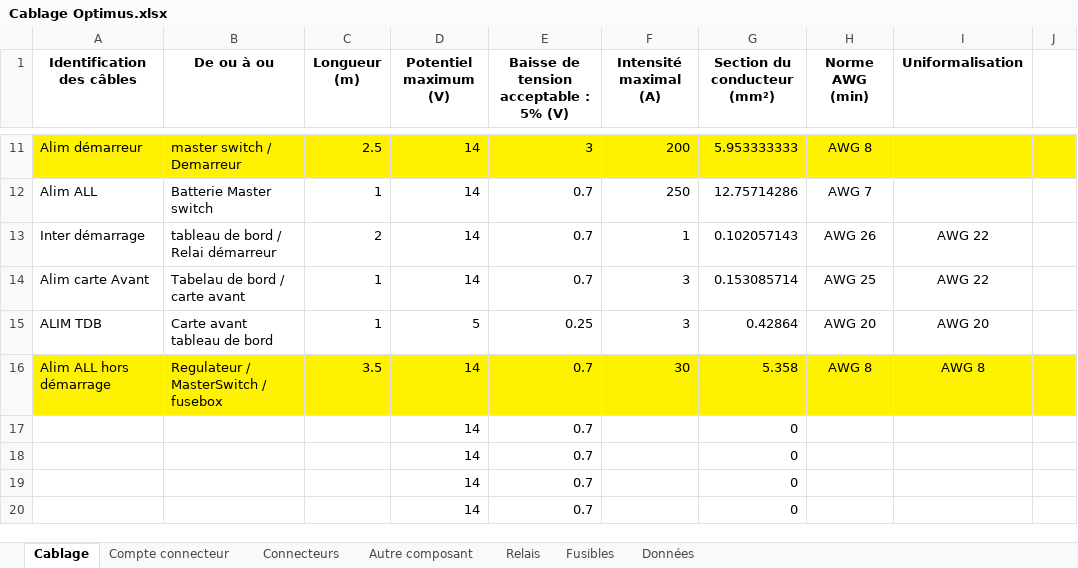
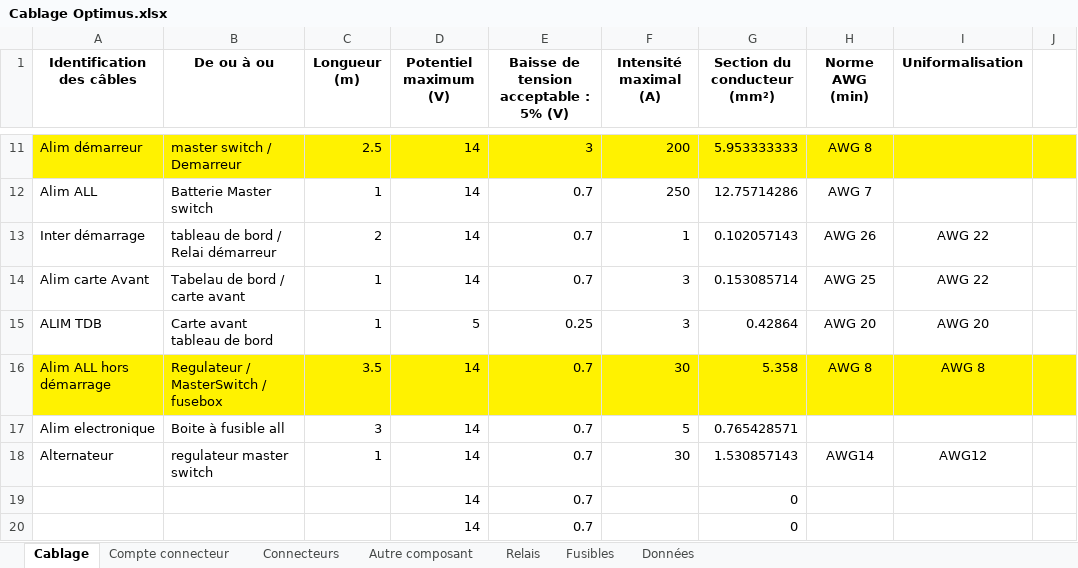
Before and after one commit to EOSCogniton/STUF2019, an Excel workbook: EL - Electrical/Autre/Faisceau/Cablage Optimus.xlsx, sheet Cablage, drawn as a sheet; only a part is shown, gaps mark what is left out; values as stored, in another font and other column widths than the file's, no borders; removed rows and columns are numbered as before the commit, all else as after; the diff names each change by its address in the sheet, - before the commit and + after, or states it on an @@ line.

Commit message:
cablage

```diff
--- a/EL - Electrical/Autre/Faisceau/Cablage Optimus.xlsx (sheet Cablage)
+++ b/EL - Electrical/Autre/Faisceau/Cablage Optimus.xlsx (sheet Cablage)
-row 17:  |  |  | 14 | 0.7 |  | 0
-row 18:  |  |  | 14 | 0.7 |  | 0
+row 17: Alim electronique | Boite à fusible all | 3 | 14 | 0.7 | 5 | 0.765428571
+row 18: Alternateur | regulateur master switch | 1 | 14 | 0.7 | 30 | 1.530857143 | AWG14 | AWG12
```
Also changed, not shown: sheet Compte connecteur, 4 other files.
